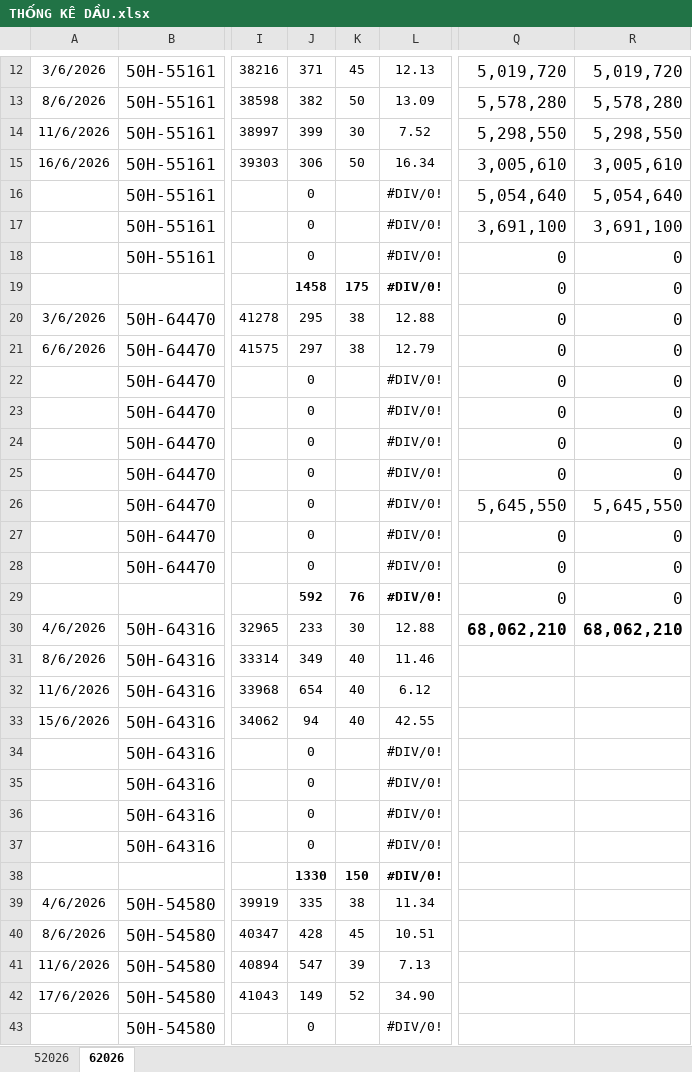
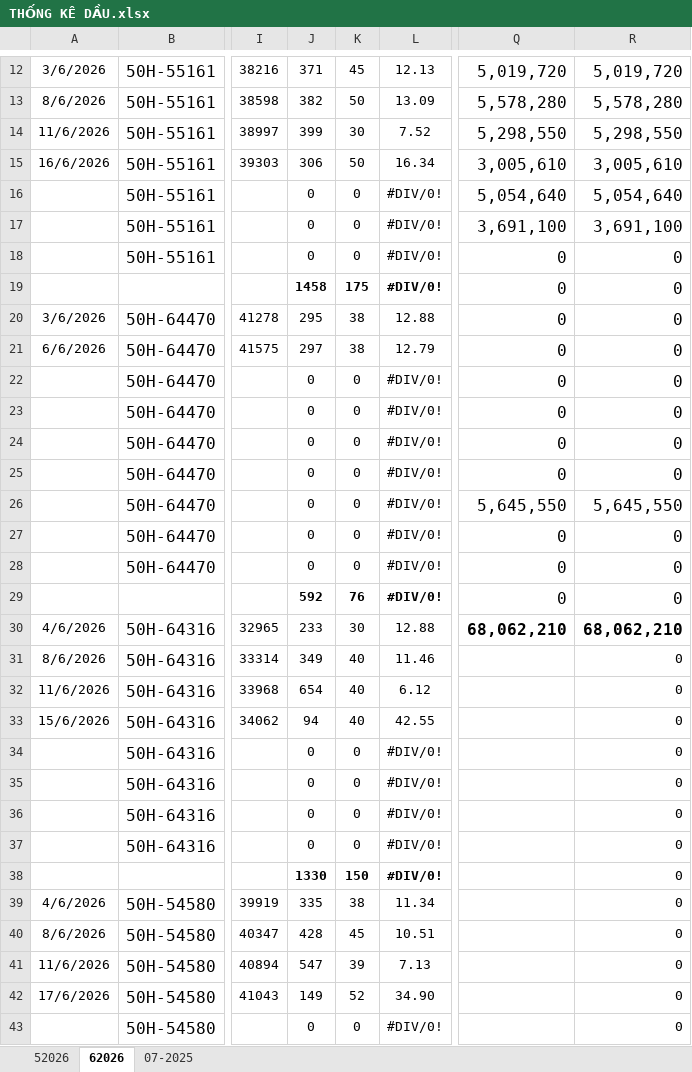
Before and after one commit to technewbe09/web_app_phuphatcorp, an Excel workbook: reference/thong_ke_dau/THỐNG KÊ DẦU.xlsx, sheet 62026, drawn as a sheet; only a part is shown, gaps mark what is left out; values as stored, in another font and other column widths than the file's, no borders; charts and pictures not drawn; the diff covers the shown part only; the diff names each change by its address in the sheet, - before the commit and + after, or states it on an @@ line.

```diff
--- a/reference/thong_ke_dau/THỐNG KÊ DẦU.xlsx (sheet 62026)
+++ b/reference/thong_ke_dau/THỐNG KÊ DẦU.xlsx (sheet 62026)
@@ sheet tab unhidden: 07-2025 @@
-K16:K18: (empty)
+K16:K18: 0
-K22:K28: (empty)
+K22:K28: 0
-R31:R43: (empty)
+R31:R43: 0
-K34:K37: (empty)
+K34:K37: 0
-K43: (empty)
+K43: 0
```
Also changed, not shown: 7 added rows, 7 removed rows and 311 edited cells elsewhere in this sheet, sheet 52026, formulas that keep their value, charts or pictures, 25 other files.
